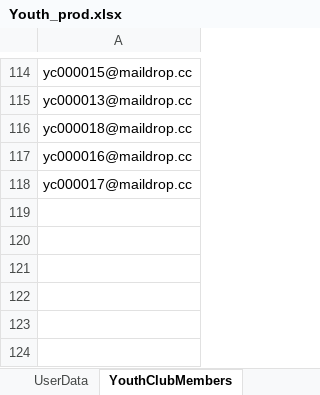
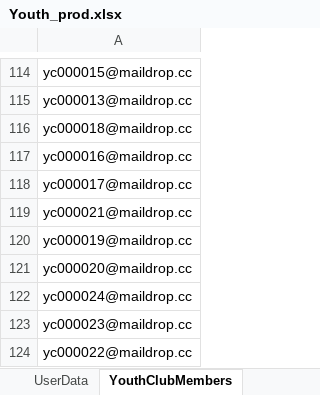
Before and after one commit to nishantsharma-dic/MYBharat-Automation, an Excel workbook: resources/Youth_prod.xlsx, sheet YouthClubMembers, drawn as a sheet; only a part is shown, gaps mark what is left out; values as stored, in another font and other column widths than the file's, no borders; the diff names each change by its address in the sheet, - before the commit and + after, or states it on an @@ line.

```diff
--- a/resources/Youth_prod.xlsx (sheet YouthClubMembers)
+++ b/resources/Youth_prod.xlsx (sheet YouthClubMembers)
+row 119: yc000021@maildrop.cc
+row 120: yc000019@maildrop.cc
+row 121: yc000020@maildrop.cc
+row 122: yc000024@maildrop.cc
+row 123: yc000023@maildrop.cc
+row 124: yc000022@maildrop.cc
```
Also changed, not shown: resources/Partner_prod.xlsx, 1 other file.
